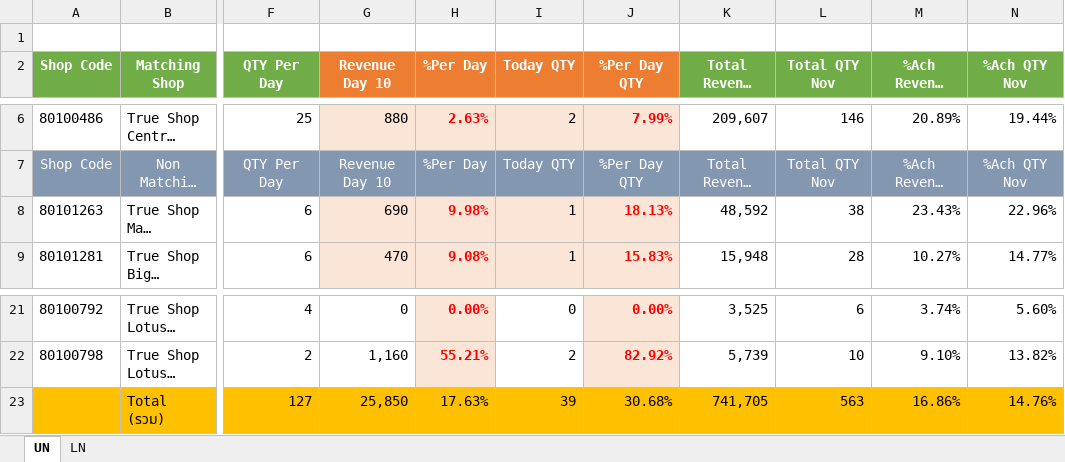
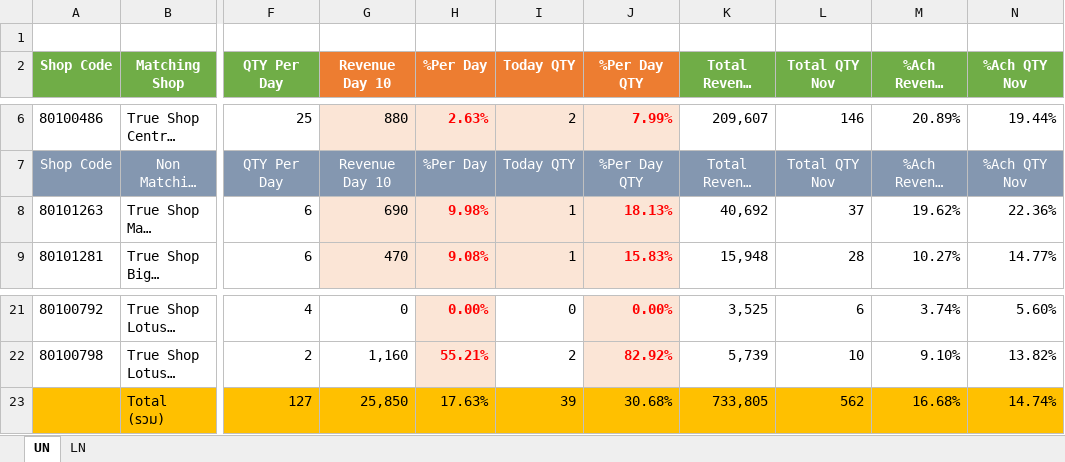
Before and after one commit to fcaeg/prepay-dashboard, an Excel workbook: gia/xlsx/GIA_North_Nov_10.xlsx, sheet UN, drawn as a sheet; only a part is shown, gaps mark what is left out; long unchanged cells end in …; values as stored, in another font and other column widths than the file's, no borders; conditional formats not drawn; the diff names each change by its address in the sheet, - before the commit and + after, or states it on an @@ line.

```diff
--- a/gia/xlsx/GIA_North_Nov_10.xlsx (sheet UN)
+++ b/gia/xlsx/GIA_North_Nov_10.xlsx (sheet UN)
-K8 (Total Revenue Nov): 48,592
+K8 (Total Revenue Nov): 40,692
-L8 (Total QTY Nov): 38
+L8 (Total QTY Nov): 37
-M8 (%Ach Revenue Nov): 23.43%
+M8 (%Ach Revenue Nov): 19.62%
-N8 (%Ach QTY Nov): 22.96%
+N8 (%Ach QTY Nov): 22.36%
-K23 (Total Revenue Nov): 741,705
+K23 (Total Revenue Nov): 733,805
-L23 (Total QTY Nov): 563
+L23 (Total QTY Nov): 562
-M23 (%Ach Revenue Nov): 16.86%
+M23 (%Ach Revenue Nov): 16.68%
-N23 (%Ach QTY Nov): 14.76%
+N23 (%Ach QTY Nov): 14.74%
```
Also changed, not shown: gia/xlsx/GIA_North_Nov_1.xlsx, gia/xlsx/GIA_North_Nov_11.xlsx, 34 other files.
